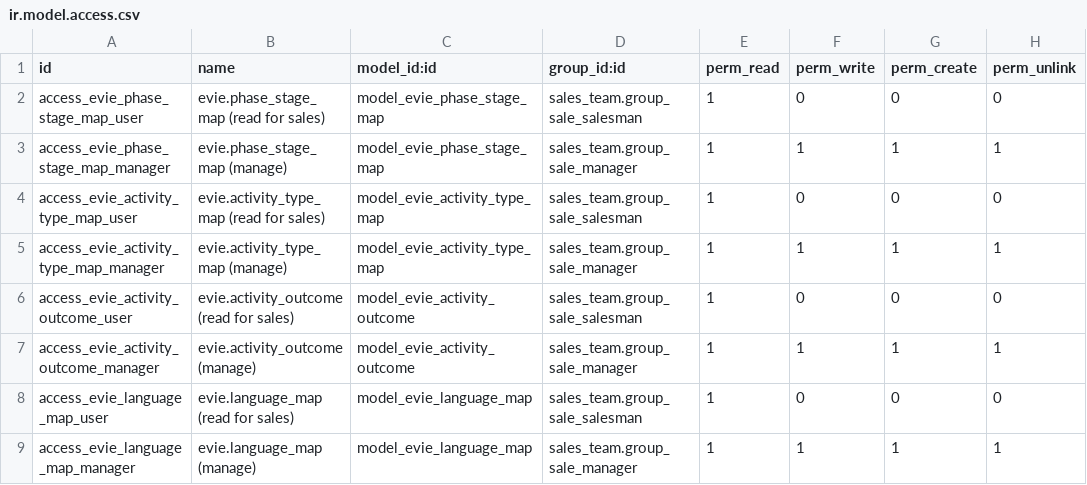
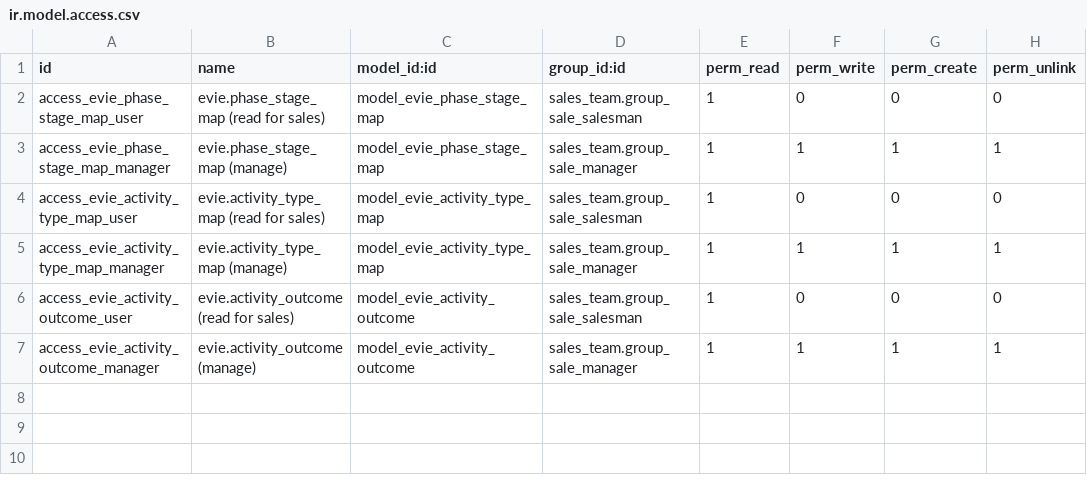
Before and after one commit to Josako/eveai-odoo, a CSV file: evie_crm/security/ir.model.access.csv, drawn as a sheet.

Commit message:
odoo-user-preferences-sync Iteration 1

```diff
--- a/evie_crm/security/ir.model.access.csv
+++ b/evie_crm/security/ir.model.access.csv
@@ -7,3 +7 @@ access_evie_activity_outcome_user,evie.activity_outcome (read for sales),model_e
 access_evie_activity_outcome_manager,evie.activity_outcome (manage),model_evie_activity_outcome,sales_team.group_sale_manager,1,1,1,1
-access_evie_language_map_user,evie.language_map (read for sales),model_evie_language_map,sales_team.group_sale_salesman,1,0,0,0
-access_evie_language_map_manager,evie.language_map (manage),model_evie_language_map,sales_team.group_sale_manager,1,1,1,1
```
Also changed, not shown: 15 other files.
